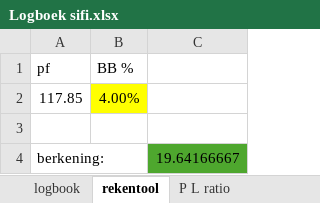
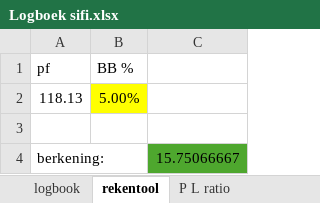
Before and after one commit to Harm-prive/Soft_Lure_Plan, an Excel workbook: Logboek sifi.xlsx, sheet rekentool, drawn as a sheet; values as stored, in another font and other column widths than the file's, no borders; removed rows and columns are numbered as before the commit, all else as after; the diff names each change by its address in the sheet, - before the commit and + after, or states it on an @@ line.

```diff
--- a/Logboek sifi.xlsx (sheet rekentool)
+++ b/Logboek sifi.xlsx (sheet rekentool)
-row 2: 117.85 | 4.00%
+row 2: 118.13 | 5.00%
-C4: 19.64166667
+C4: 15.75066667
```
Also changed, not shown: sheet logbook, sheet P L ratio.
